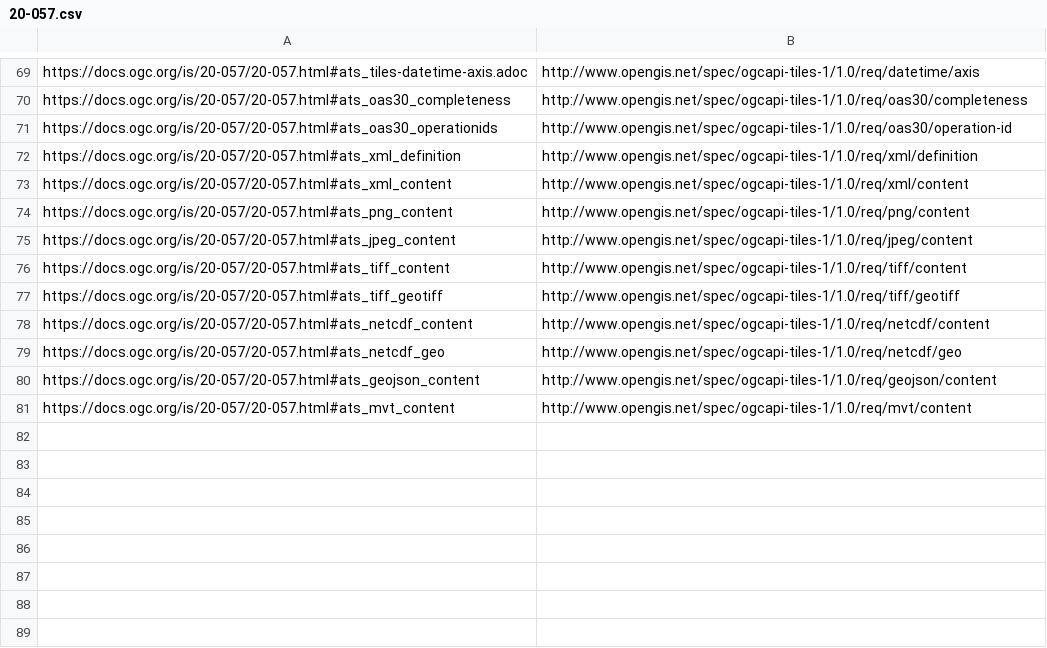
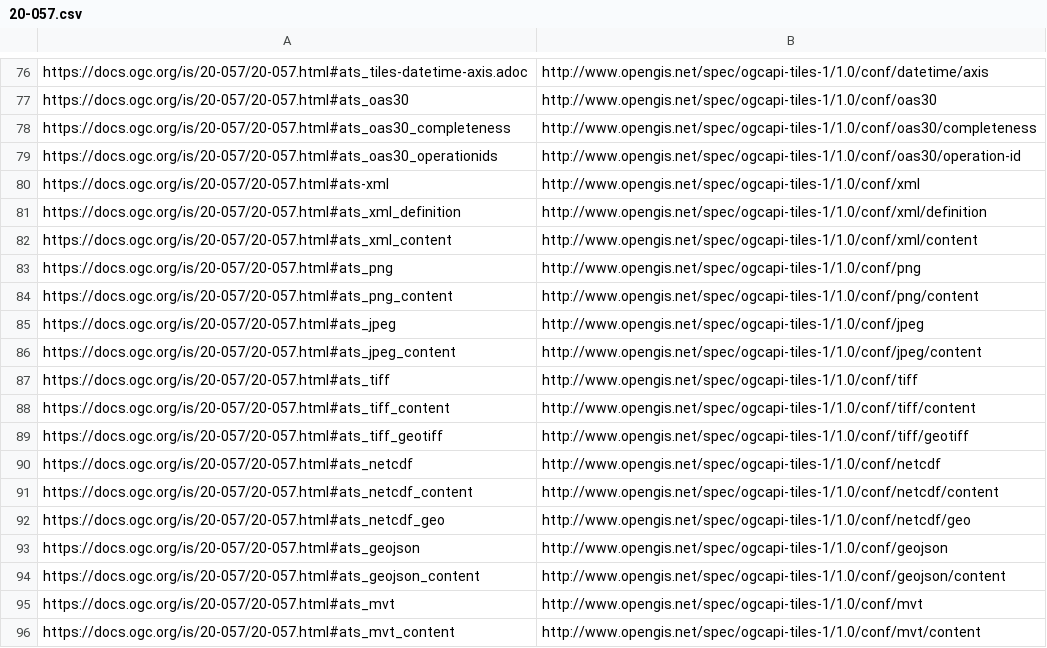
Before and after one commit to opengeospatial/NamingAuthority, a CSV file: specification-elements/mappings/20-057.csv, drawn as a sheet; only a part is shown, gaps mark what is left out; addresses are those after the commit; the diff covers the shown part only; the diff names each change by its address in the sheet, - before the commit and + after, or states it on an @@ line.

```diff
--- a/specification-elements/mappings/20-057.csv
+++ b/specification-elements/mappings/20-057.csv
-B76: http://www.opengis.net/spec/ogcapi-tiles-1/1.0/req/datetime/axis
+B76: http://www.opengis.net/spec/ogcapi-tiles-1/1.0/conf/datetime/axis
+row 77: https://docs.ogc.org/is/20-057/20-057.html#ats_oas30 | http://www.opengis.net/spec/ogcapi-tiles-1/1.0/conf/oas30
-B78: http://www.opengis.net/spec/ogcapi-tiles-1/1.0/req/oas30/completeness
+B78: http://www.opengis.net/spec/ogcapi-tiles-1/1.0/conf/oas30/completeness
-B79: http://www.opengis.net/spec/ogcapi-tiles-1/1.0/req/oas30/operation-id
+B79: http://www.opengis.net/spec/ogcapi-tiles-1/1.0/conf/oas30/operation-id
+row 80: https://docs.ogc.org/is/20-057/20-057.html#ats-xml | http://www.opengis.net/spec/ogcapi-tiles-1/1.0/conf/xml
-B81: http://www.opengis.net/spec/ogcapi-tiles-1/1.0/req/xml/definition
+B81: http://www.opengis.net/spec/ogcapi-tiles-1/1.0/conf/xml/definition
-B82: http://www.opengis.net/spec/ogcapi-tiles-1/1.0/req/xml/content
+B82: http://www.opengis.net/spec/ogcapi-tiles-1/1.0/conf/xml/content
+row 83: https://docs.ogc.org/is/20-057/20-057.html#ats_png | http://www.opengis.net/spec/ogcapi-tiles-1/1.0/conf/png
-B84: http://www.opengis.net/spec/ogcapi-tiles-1/1.0/req/png/content
+B84: http://www.opengis.net/spec/ogcapi-tiles-1/1.0/conf/png/content
+row 85: https://docs.ogc.org/is/20-057/20-057.html#ats_jpeg | http://www.opengis.net/spec/ogcapi-tiles-1/1.0/conf/jpeg
-B86: http://www.opengis.net/spec/ogcapi-tiles-1/1.0/req/jpeg/content
+B86: http://www.opengis.net/spec/ogcapi-tiles-1/1.0/conf/jpeg/content
+row 87: https://docs.ogc.org/is/20-057/20-057.html#ats_tiff | http://www.opengis.net/spec/ogcapi-tiles-1/1.0/conf/tiff
-B88: http://www.opengis.net/spec/ogcapi-tiles-1/1.0/req/tiff/content
+B88: http://www.opengis.net/spec/ogcapi-tiles-1/1.0/conf/tiff/content
-B89: http://www.opengis.net/spec/ogcapi-tiles-1/1.0/req/tiff/geotiff
+B89: http://www.opengis.net/spec/ogcapi-tiles-1/1.0/conf/tiff/geotiff
+row 90: https://docs.ogc.org/is/20-057/20-057.html#ats_netcdf | http://www.opengis.net/spec/ogcapi-tiles-1/1.0/conf/netcdf
-B91: http://www.opengis.net/spec/ogcapi-tiles-1/1.0/req/netcdf/content
+B91: http://www.opengis.net/spec/ogcapi-tiles-1/1.0/conf/netcdf/content
-B92: http://www.opengis.net/spec/ogcapi-tiles-1/1.0/req/netcdf/geo
+B92: http://www.opengis.net/spec/ogcapi-tiles-1/1.0/conf/netcdf/geo
+row 93: https://docs.ogc.org/is/20-057/20-057.html#ats_geojson | http://www.opengis.net/spec/ogcapi-tiles-1/1.0/conf/geojson
-B94: http://www.opengis.net/spec/ogcapi-tiles-1/1.0/req/geojson/content
+B94: http://www.opengis.net/spec/ogcapi-tiles-1/1.0/conf/geojson/content
+row 95: https://docs.ogc.org/is/20-057/20-057.html#ats_mvt | http://www.opengis.net/spec/ogcapi-tiles-1/1.0/conf/mvt
-B96: http://www.opengis.net/spec/ogcapi-tiles-1/1.0/req/mvt/content
+B96: http://www.opengis.net/spec/ogcapi-tiles-1/1.0/conf/mvt/content
```
Also changed, not shown: 7 added rows and 21 edited cells elsewhere in this file, 1 other file.
